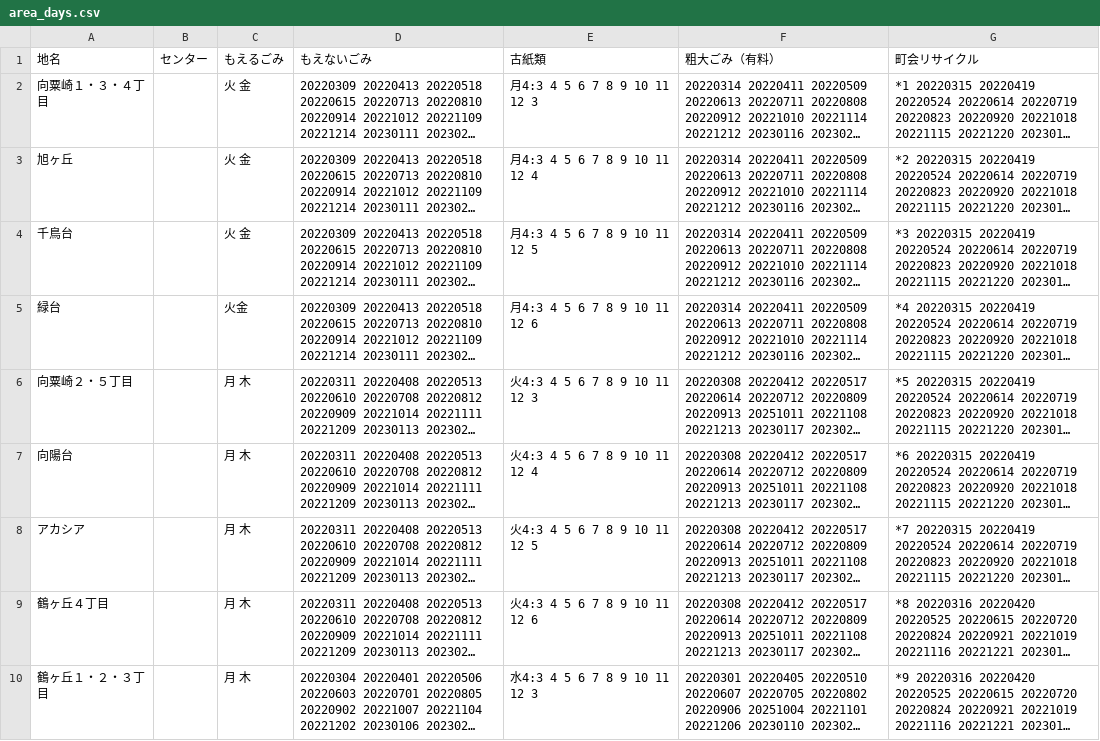
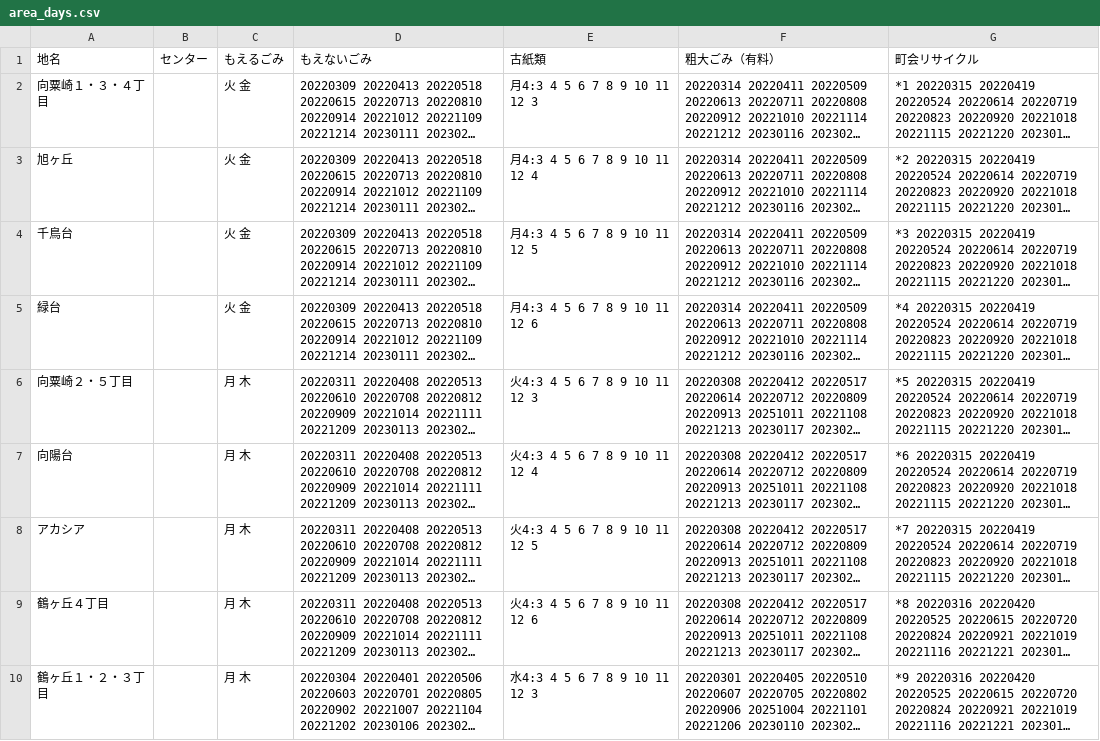
Before and after one commit to uchinada5374/5374, a CSV file: data/area_days.csv, drawn as a sheet; only a part is shown; long unchanged cells end in …; the diff names each change by its address in the sheet, - before the commit and + after, or states it on an @@ line.

Commit message:
Update area_days.csv

```diff
--- a/data/area_days.csv
+++ b/data/area_days.csv
-C5 (もえるごみ): 火金
+C5 (もえるごみ): 火 金
```
